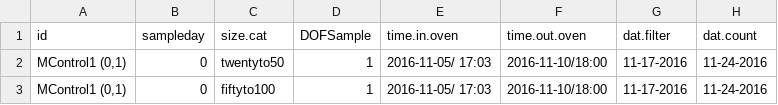
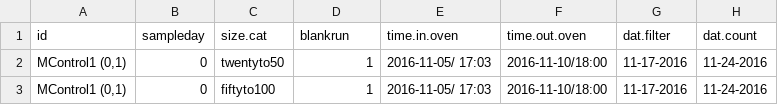
Before and after one commit to GCov/Depuration-of-anthropogenic-particles-by-Pacific-oysters, a CSV file: depblanks.csv, drawn as a sheet; only a part is shown; the diff names each change by its address in the sheet, - before the commit and + after, or states it on an @@ line.

```diff
--- a/depblanks.csv
+++ b/depblanks.csv
-D1: DOFSample
+D1: blankrun
```
Also changed, not shown: depwater.csv, oysterdep.csv, 30 other files.
